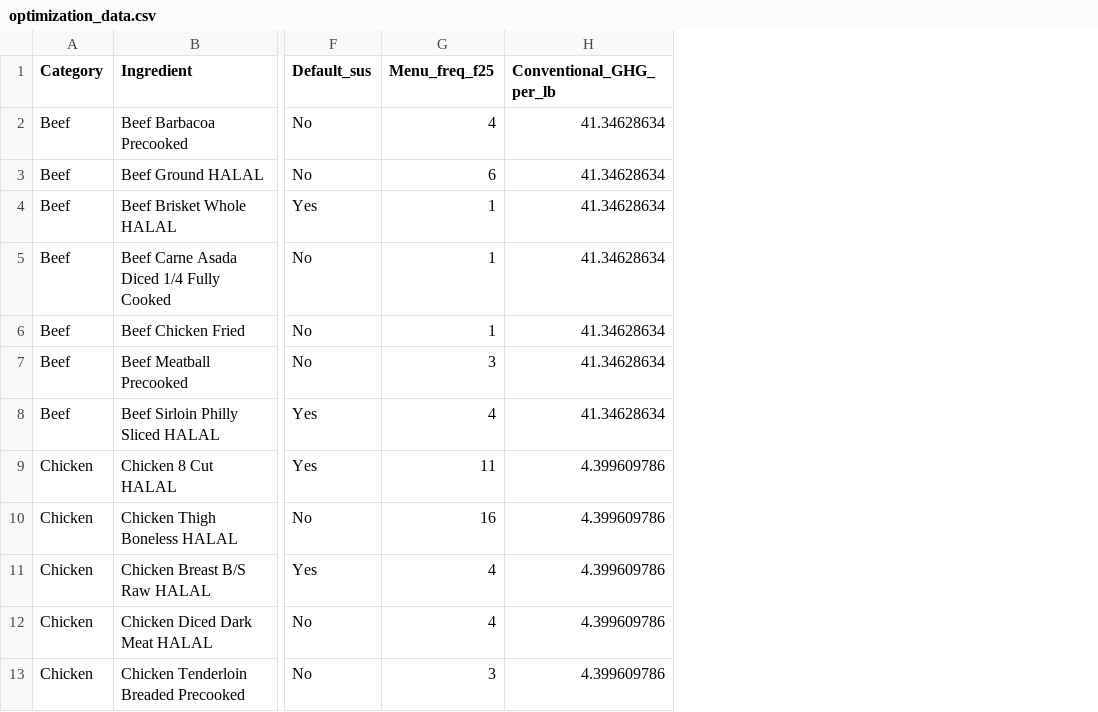
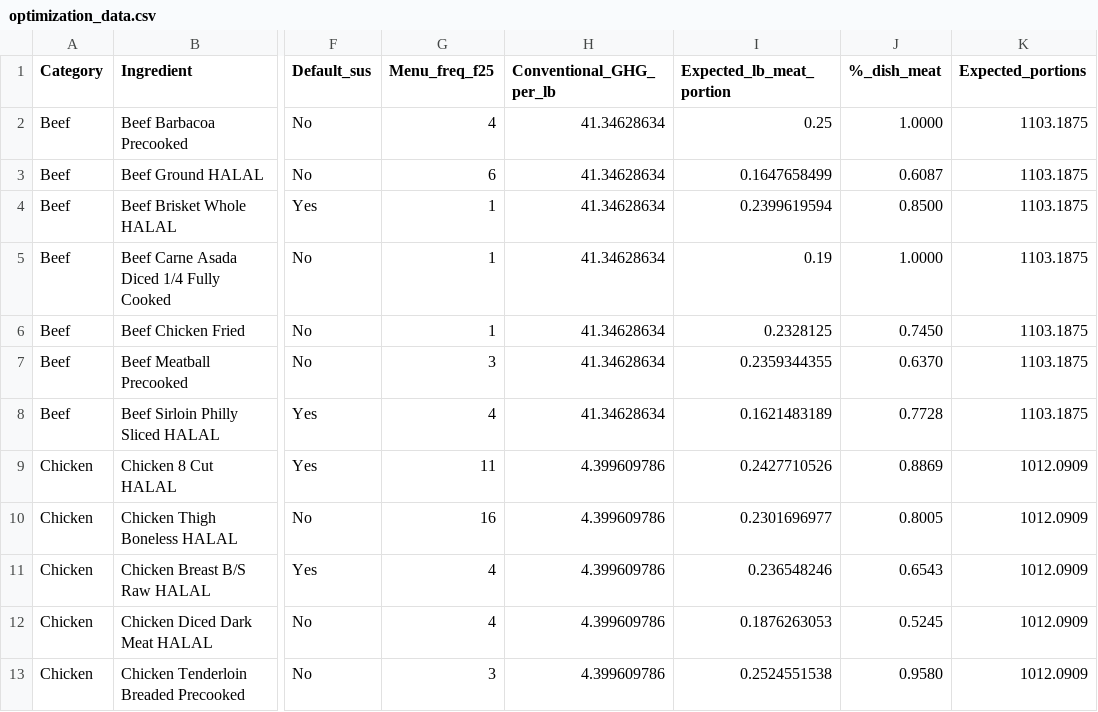
Before and after one commit to celestebasken/menustuff, a CSV file: MenuFreq/optimization_data.csv, drawn as a sheet; only a part is shown, gaps mark what is left out; the diff names each change by its address in the sheet, - before the commit and + after, or states it on an @@ line.

Commit message:
changed data to have new values (rebecca rec)

```diff
--- a/MenuFreq/optimization_data.csv
+++ b/MenuFreq/optimization_data.csv
+column I (Expected_lb_meat_portion), rows 2-13: 0.25 | 0.1647658499 | 0.2399619594 | 0.19 | 0.2328125 | 0.2359344355 | 0.1621483189 | 0.2427710526 | 0.2301696977 | 0.236548246 | 0.1876263053 | 0.2524551538
+column J (%_dish_meat), rows 2-13: 1.0000 | 0.6087 | 0.8500 | 1.0000 | 0.7450 | 0.6370 | 0.7728 | 0.8869 | 0.8005 | 0.6543 | 0.5245 | 0.9580
+column K (Expected_portions), rows 2-13: 1103.1875 | 1103.1875 | 1103.1875 | 1103.1875 | 1103.1875 | 1103.1875 | 1103.1875 | 1012.0909 | 1012.0909 | 1012.0909 | 1012.0909 | 1012.0909
```
Also changed, not shown: 3 other files.
